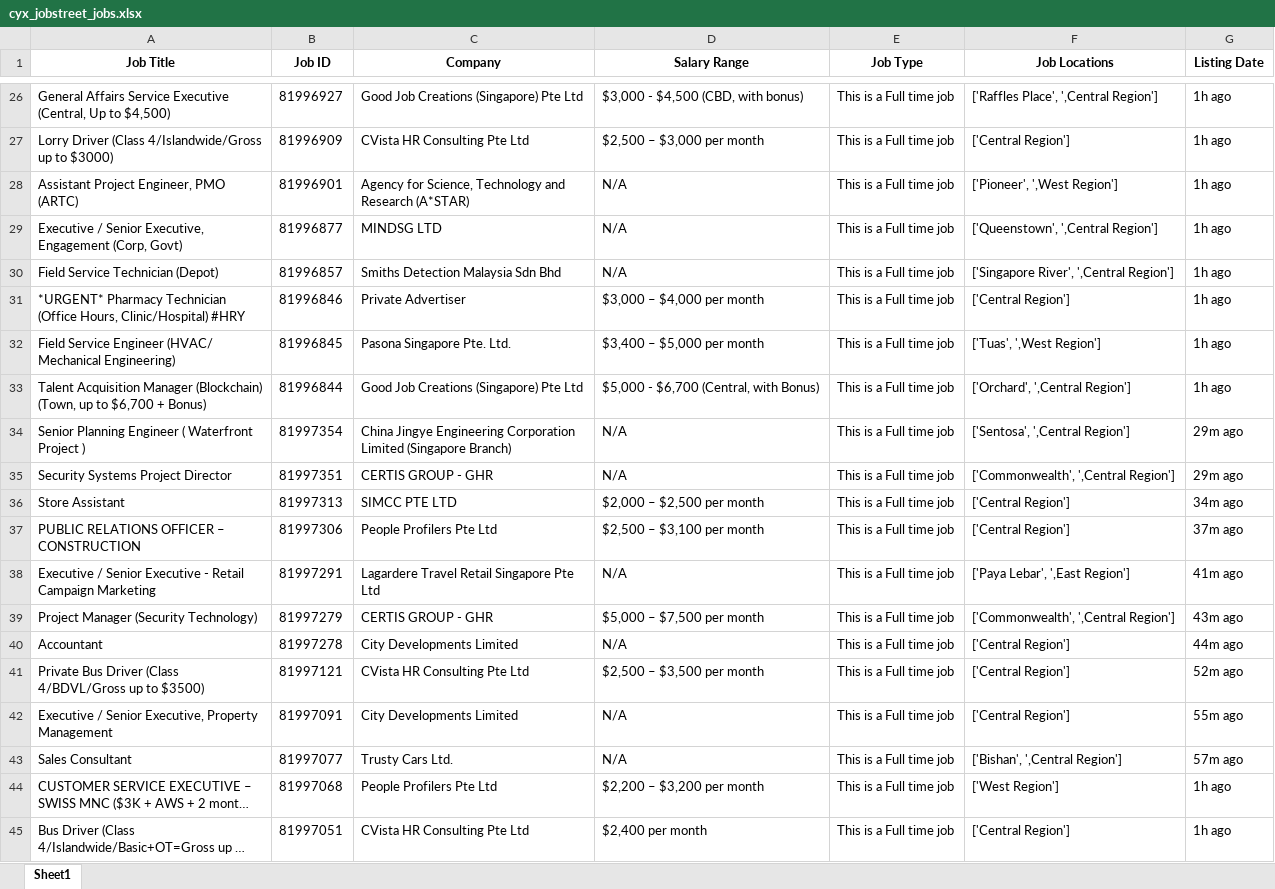
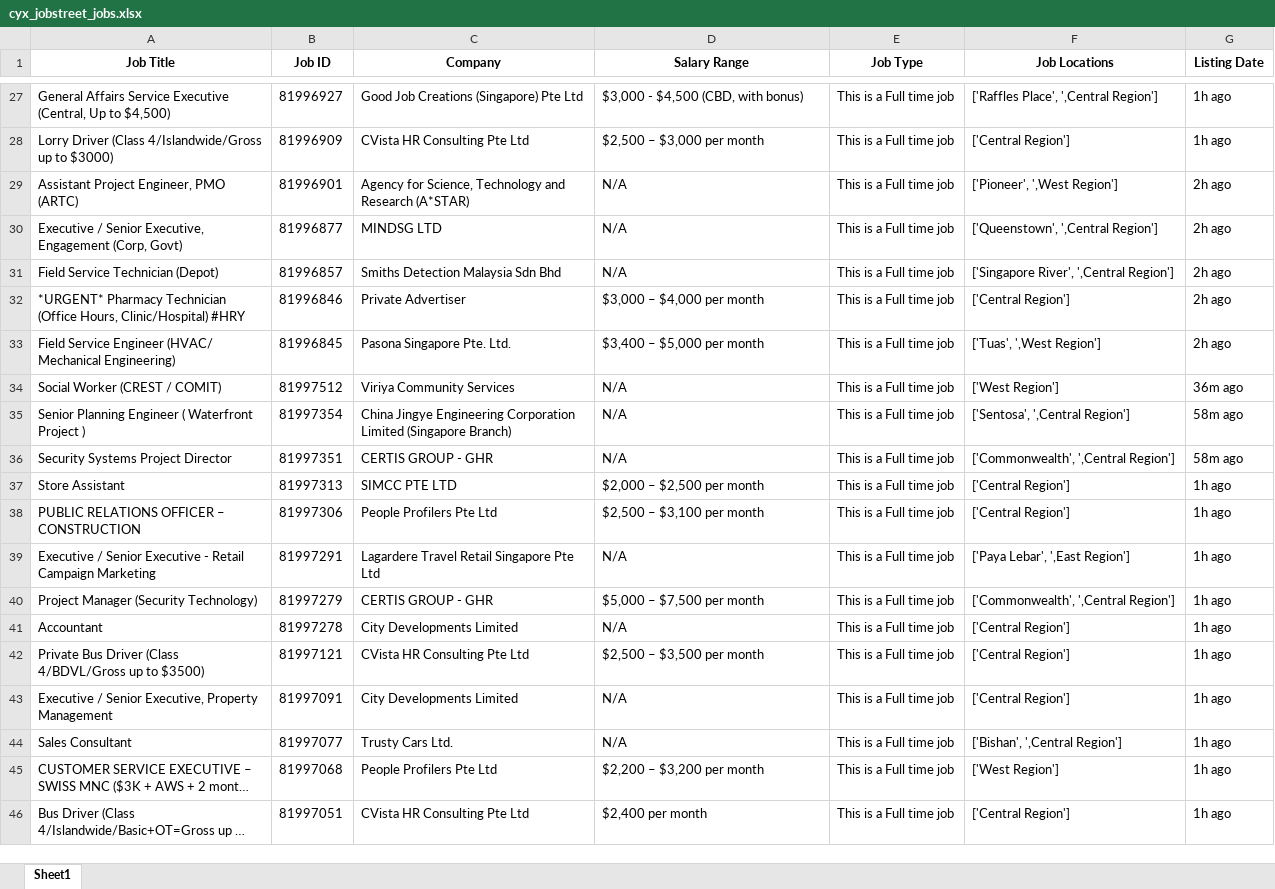
Before and after one commit to chua-yu-xuan-datascience/python-work, an Excel workbook: cyx_jobstreet_jobs.xlsx, sheet Sheet1, drawn as a sheet; only a part is shown, gaps mark what is left out; long unchanged cells end in …; values as stored, in another font and other column widths than the file's, no borders; removed rows and columns are numbered as before the commit, all else as after; the diff covers the shown part only; the diff names each change by its address in the sheet, - before the commit and + after, or states it on an @@ line.

```diff
--- a/cyx_jobstreet_jobs.xlsx (sheet Sheet1)
+++ b/cyx_jobstreet_jobs.xlsx (sheet Sheet1)
-G29:G33 (Listing Date): 1h ago
+G29:G33 (Listing Date): 2h ago
-row 33: Talent Acquisition Manager (Blockchain) (Town, up to $6,700 + Bonus) | 81996844 | Good Job Creations (Singapore) Pte Ltd | $5,000 - $6,700 (Central, with Bonus) | This is a Full time job | ['Orchard', ',Central Region'] | 1h ago
+row 34: Social Worker (CREST / COMIT) | 81997512 | Viriya Community Services | N/A | This is a Full time job | ['West Region'] | 36m ago
-G35:G36 (Listing Date): 29m ago
+G35:G36 (Listing Date): 58m ago
-G37 (Listing Date): 34m ago
+G37 (Listing Date): 1h ago
-G38 (Listing Date): 37m ago
+G38 (Listing Date): 1h ago
-G39 (Listing Date): 41m ago
+G39 (Listing Date): 1h ago
-G40 (Listing Date): 43m ago
+G40 (Listing Date): 1h ago
-G41 (Listing Date): 44m ago
+G41 (Listing Date): 1h ago
-G42 (Listing Date): 52m ago
+G42 (Listing Date): 1h ago
-G43 (Listing Date): 55m ago
+G43 (Listing Date): 1h ago
-G44 (Listing Date): 57m ago
+G44 (Listing Date): 1h ago
```
Also changed, not shown: 10 added rows, 10 removed rows and 81 edited cells elsewhere in this sheet, cyx_jobstreet_jobs_selenium.xlsx.
